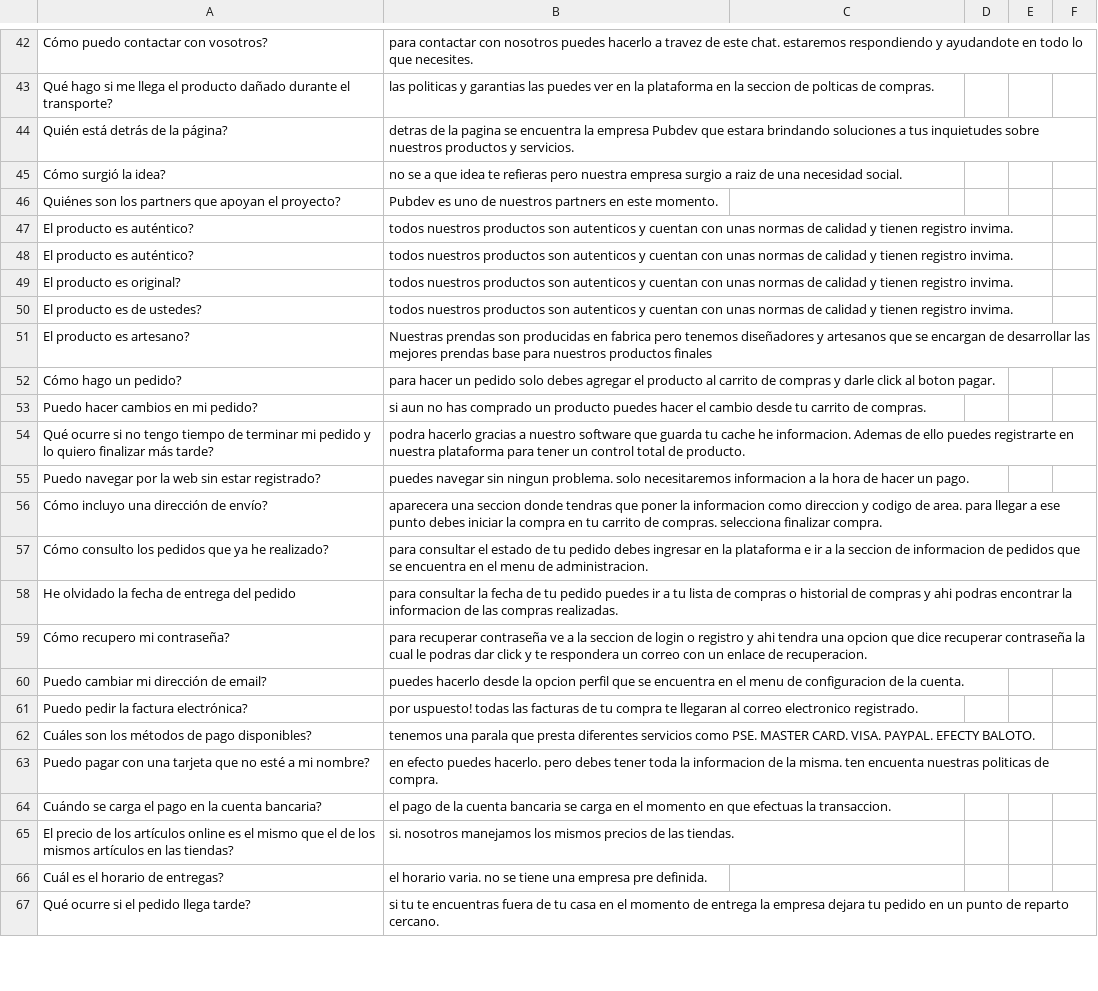
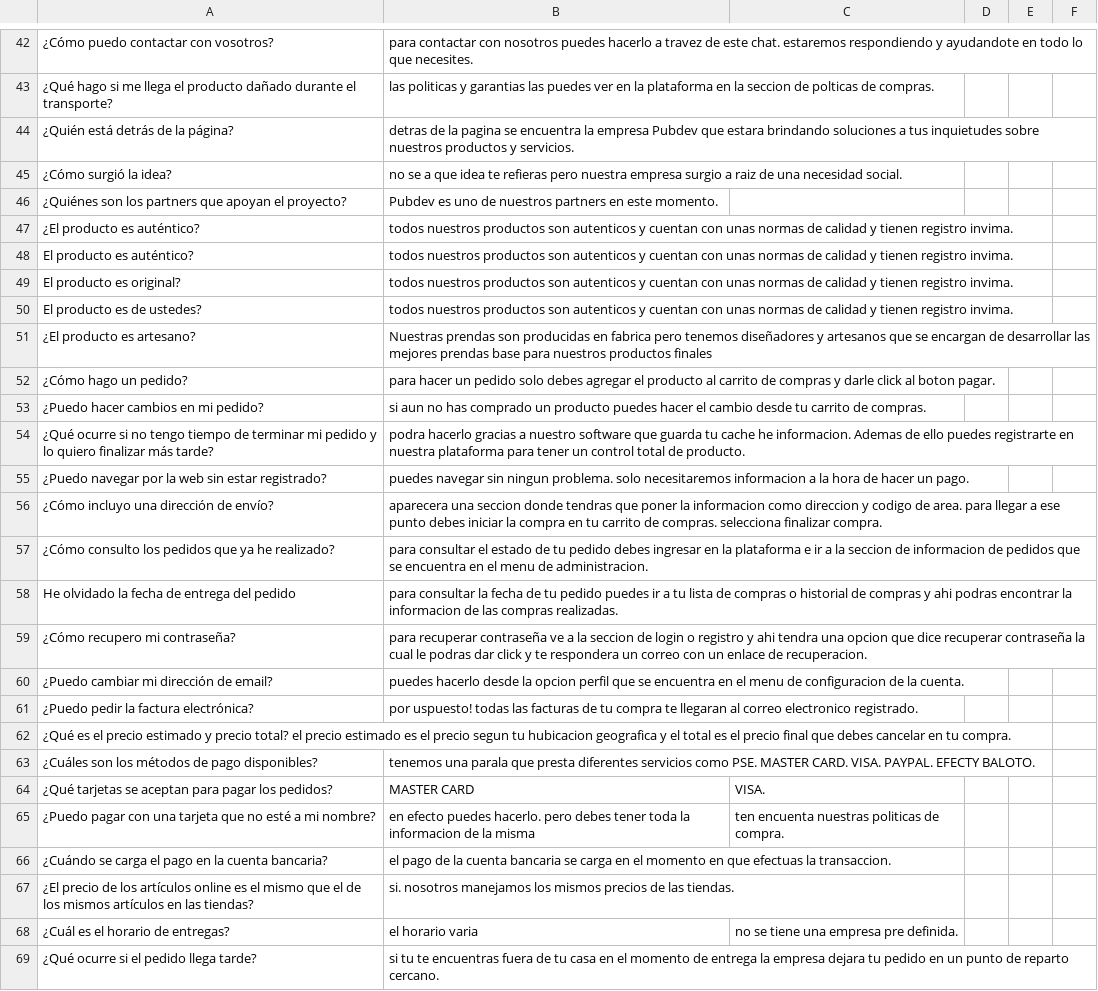
Before and after one commit to ksreyr/MLBotApproach, a CSV file: in/ropa.csv, drawn as a sheet; only a part is shown, gaps mark what is left out; removed rows and columns are numbered as before the commit, all else as after; the diff covers the shown part only; the diff names each change by its address in the sheet, - before the commit and + after, or states it on an @@ line.

```diff
--- a/in/ropa.csv
+++ b/in/ropa.csv
-A42: Cómo puedo contactar con vosotros?
+A42: ¿Cómo puedo contactar con vosotros?
-A43: Qué hago si…
+A43: ¿Qué hago si…
-A44: Quién está detrás de la página?
+A44: ¿Quién está detrás de la página?
-A45: Cómo surgió la idea?
+A45: ¿Cómo surgió la idea?
-A46: Quiénes son los…
+A46: ¿Quiénes son los…
-A47: El producto es auténtico?
+A47: ¿El producto es auténtico?
-A51: El producto es artesano?
+A51: ¿El producto es artesano?
-A52: Cómo hago un pedido?
+A52: ¿Cómo hago un pedido?
-A53: Puedo hacer cambios en mi pedido?
+A53: ¿Puedo hacer cambios en mi pedido?
-A54: Qué ocurre si…
+A54: ¿Qué ocurre si…
-A55: Puedo navegar por…
+A55: ¿Puedo navegar por…
-A56: Cómo incluyo una dirección de envío?
+A56: ¿Cómo incluyo una dirección de envío?
-A57: Cómo consulto los…
+A57: ¿Cómo consulto los…
-A59: Cómo recupero mi contraseña?
+A59: ¿Cómo recupero mi contraseña?
-A60: Puedo cambiar mi dirección de email?
+A60: ¿Puedo cambiar mi dirección de email?
-A61: Puedo pedir la factura electrónica?
+A61: ¿Puedo pedir la factura electrónica?
+row 62: ¿Qué es el precio estimado y precio total? el precio estimado es el precio segun tu hubicacion geografica y el total es el precio final que debes cancelar en tu compra.
-A63: Cuáles son los métodos de pago disponibles?
+A63: ¿Cuáles son los métodos de pago disponibles?
-row 63: Puedo pagar con una tarjeta que no esté a mi nombre? | en efecto puedes hacerlo. pero debes tener toda la informacion de la misma. ten encuenta nuestras politicas de compra.
+row 64: ¿Qué tarjetas se aceptan para pagar los pedidos? | MASTER CARD | VISA.
+row 65: ¿Puedo pagar con una tarjeta que no esté a mi nombre? | en efecto puedes hacerlo. pero debes tener toda la informacion de la misma | ten encuenta nuestras politicas de compra.
-A66: Cuándo se carga…
+A66: ¿Cuándo se carga…
-A67: El precio de…
+A67: ¿El precio de…
-row 66: Cuál es el horario de entregas? | el horario varia. no se tiene una empresa pre definida.
+row 68: ¿Cuál es el horario de entregas? | el horario varia | no se tiene una empresa pre definida.
-A69: Qué ocurre si el pedido llega tarde?
+A69: ¿Qué ocurre si el pedido llega tarde?
```
Also changed, not shown: 5 added rows, 6 removed rows and 41 edited cells elsewhere in this file, 5 other files.
